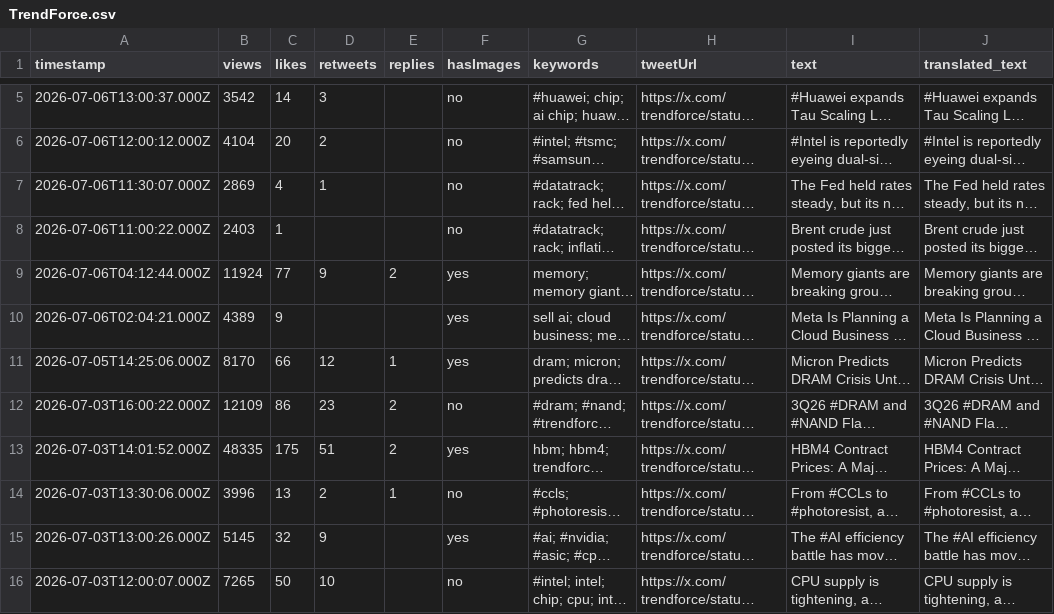
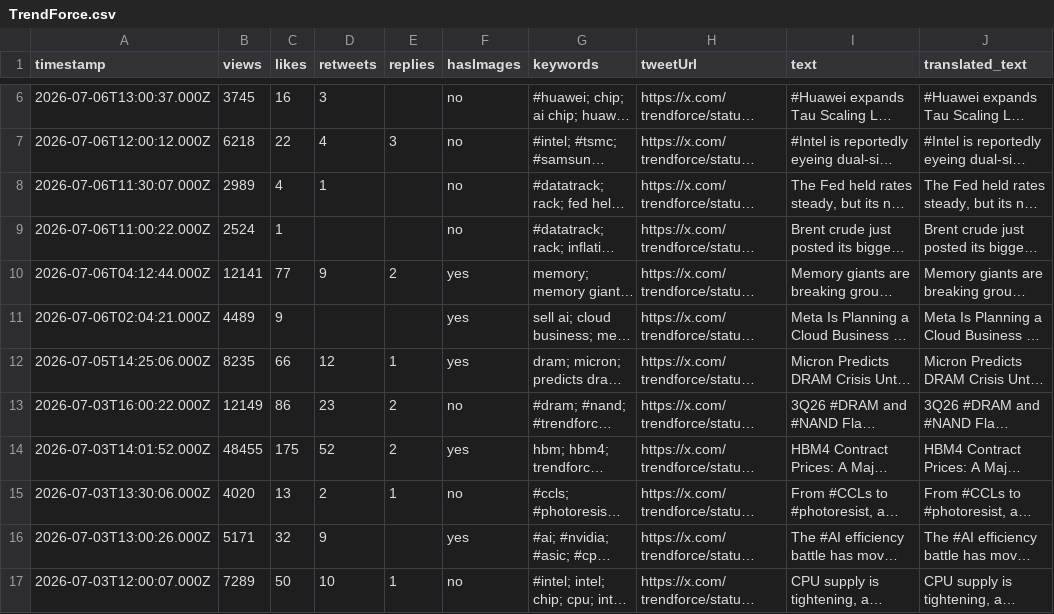
Before and after one commit to elainekaotf/TrendForceDashboard, a CSV file: csv/TrendForce.csv, drawn as a sheet; only a part is shown, gaps mark what is left out; long unchanged cells end in …; addresses are those after the commit; the diff covers the shown part only; the diff names each change by its address in the sheet, - before the commit and + after, or states it on an @@ line.

```diff
--- a/csv/TrendForce.csv
+++ b/csv/TrendForce.csv
-B6 (views): 3542
+B6 (views): 3745
-C6 (likes): 14
+C6 (likes): 16
-B7 (views): 4104
+B7 (views): 6218
-C7 (likes): 20
+C7 (likes): 22
-D7 (retweets): 2
+D7 (retweets): 4
-E7 (replies): (empty)
+E7 (replies): 3
-B8 (views): 2869
+B8 (views): 2989
-B9 (views): 2403
+B9 (views): 2524
-B10 (views): 11924
+B10 (views): 12141
-B11 (views): 4389
+B11 (views): 4489
-B12 (views): 8170
+B12 (views): 8235
-B13 (views): 12109
+B13 (views): 12149
-B14 (views): 48335
+B14 (views): 48455
-D14 (retweets): 51
+D14 (retweets): 52
-B15 (views): 3996
+B15 (views): 4020
-B16 (views): 5145
+B16 (views): 5171
-B17 (views): 7265
+B17 (views): 7289
-E17 (replies): (empty)
+E17 (replies): 1
```
Also changed, not shown: 1 added row and 20 edited cells elsewhere in this file, csv/dylan522p.csv, 22 other files.
